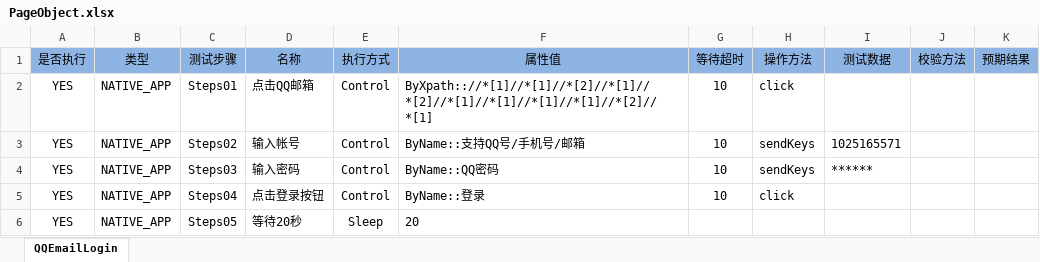
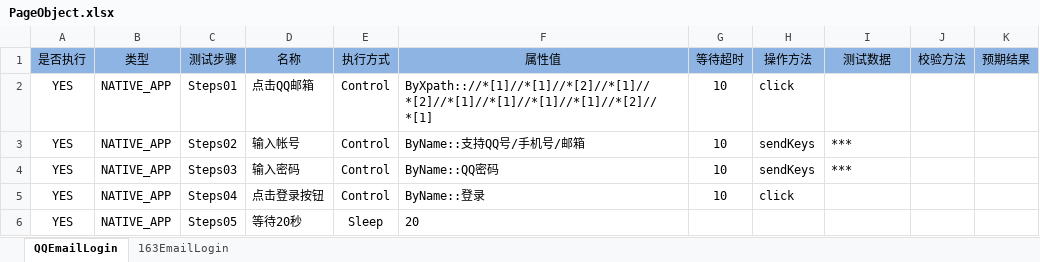
Before and after one commit to andyzhou192/AppiumXM, an Excel workbook: testcase/PageObject.xlsx, sheet QQEmailLogin, drawn as a sheet; values as stored, in another font and other column widths than the file's, no borders; the diff names each change by its address in the sheet, - before the commit and + after, or states it on an @@ line.

```diff
--- a/testcase/PageObject.xlsx (sheet QQEmailLogin)
+++ b/testcase/PageObject.xlsx (sheet QQEmailLogin)
+sheet tab: 163EmailLogin
-I3 (测试数据): 1025165571
+I3 (测试数据): ***
-I4 (测试数据): ******
+I4 (测试数据): ***
```
Also changed, not shown: devices/AndroidDevices.xlsx, devices/iOSDevices.xlsx, 6 other files.
